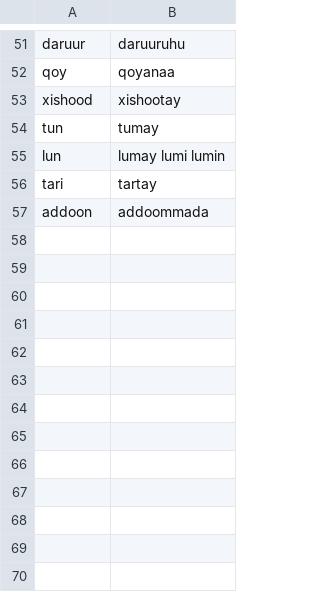
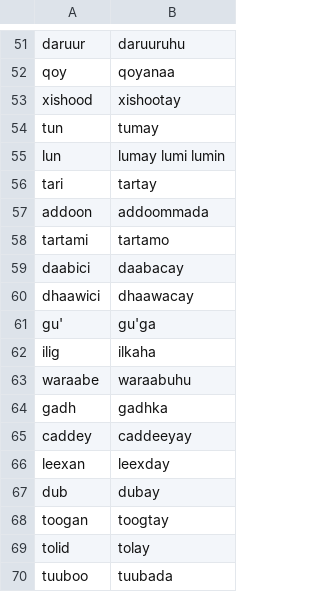
Before and after one commit to zavanton123/tayra-languages, a TSV file: tools/courses/so/extra_forms.tsv, drawn as a sheet; only a part is shown, gaps mark what is left out; the diff names each change by its address in the sheet, - before the commit and + after, or states it on an @@ line.

Commit message:
Add Somali forms the writers reported

```diff
--- a/tools/courses/so/extra_forms.tsv
+++ b/tools/courses/so/extra_forms.tsv
+row 58: tartami | tartamo
+row 59: daabici | daabacay
+row 60: dhaawici | dhaawacay
+row 61: gu' | gu'ga
+row 62: ilig | ilkaha
+row 63: waraabe | waraabuhu
+row 64: gadh | gadhka
+row 65: caddey | caddeeyay
+row 66: leexan | leexday
+row 67: dub | dubay
+row 68: toogan | toogtay
+row 69: tolid | tolay
+row 70: tuuboo | tuubada
```
